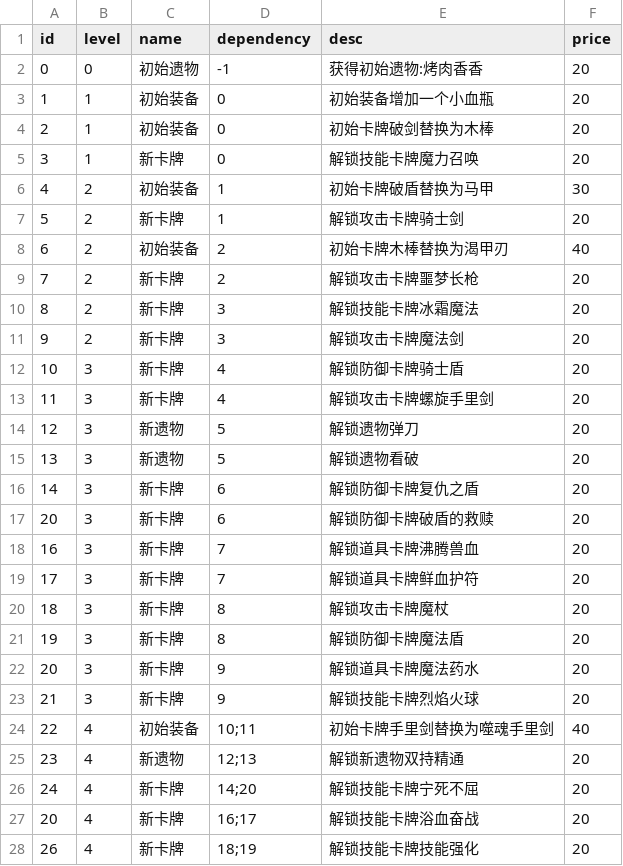
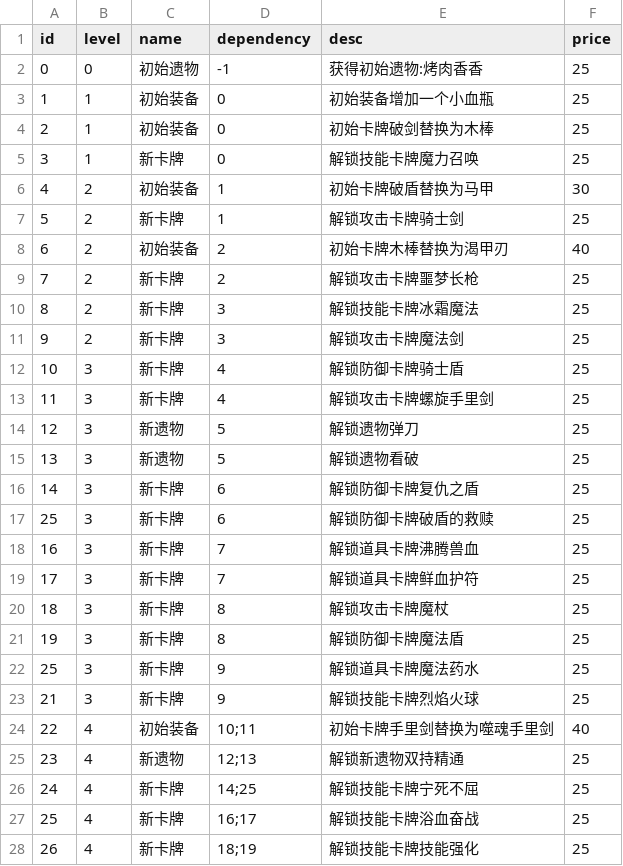
Before and after one commit to Nancobamboo/joeys-nightmare-2, a CSV file: joey2/Assets/Resources/Data/growth.csv, drawn as a sheet; only a part is shown; the diff covers the shown part only.

```diff
--- a/joey2/Assets/Resources/Data/growth.csv
+++ b/joey2/Assets/Resources/Data/growth.csv
@@ -1,28 +1,28 @@
 id,level,name,dependency,desc,price,,,
-0,0,初始遗物,-1,获得初始遗物:烤肉香香,20,,,
-1,1,初始装备,0,初始装备增加一个小血瓶,20,,,
-2,1,初始装备,0,初始卡牌破剑替换为木棒,20,,,
-3,1,新卡牌,0,解锁技能卡牌魔力召唤,20,,,
+0,0,初始遗物,-1,获得初始遗物:烤肉香香,25,,,
+1,1,初始装备,0,初始装备增加一个小血瓶,25,,,
+2,1,初始装备,0,初始卡牌破剑替换为木棒,25,,,
+3,1,新卡牌,0,解锁技能卡牌魔力召唤,25,,,
 4,2,初始装备,1,初始卡牌破盾替换为马甲,30,,,
-5,2,新卡牌,1,解锁攻击卡牌骑士剑,20,,,
+5,2,新卡牌,1,解锁攻击卡牌骑士剑,25,,,
 6,2,初始装备,2,初始卡牌木棒替换为渴甲刃,40,,,
-7,2,新卡牌,2,解锁攻击卡牌噩梦长枪,20,,,
-8,2,新卡牌,3,解锁技能卡牌冰霜魔法,20,,,
-9,2,新卡牌,3,解锁攻击卡牌魔法剑,20,,,
-10,3,新卡牌,4,解锁防御卡牌骑士盾,20,,,
-11,3,新卡牌,4,解锁攻击卡牌螺旋手里剑,20,,,
-12,3,新遗物,5,解锁遗物弹刀,20,,,
-13,3,新遗物,5,解锁遗物看破,20,,,
-14,3,新卡牌,6,解锁防御卡牌复仇之盾,20,,,
-20,3,新卡牌,6,解锁防御卡牌破盾的救赎,20,,,
-16,3,新卡牌,7,解锁道具卡牌沸腾兽血,20,,,
-17,3,新卡牌,7,解锁道具卡牌鲜血护符,20,,,
-18,3,新卡牌,8,解锁攻击卡牌魔杖,20,,,
-19,3,新卡牌,8,解锁防御卡牌魔法盾,20,,,
-20,3,新卡牌,9,解锁道具卡牌魔法药水,20,,,
-21,3,新卡牌,9,解锁技能卡牌烈焰火球,20,,,
+7,2,新卡牌,2,解锁攻击卡牌噩梦长枪,25,,,
+8,2,新卡牌,3,解锁技能卡牌冰霜魔法,25,,,
+9,2,新卡牌,3,解锁攻击卡牌魔法剑,25,,,
+10,3,新卡牌,4,解锁防御卡牌骑士盾,25,,,
+11,3,新卡牌,4,解锁攻击卡牌螺旋手里剑,25,,,
+12,3,新遗物,5,解锁遗物弹刀,25,,,
+13,3,新遗物,5,解锁遗物看破,25,,,
+14,3,新卡牌,6,解锁防御卡牌复仇之盾,25,,,
+25,3,新卡牌,6,解锁防御卡牌破盾的救赎,25,,,
+16,3,新卡牌,7,解锁道具卡牌沸腾兽血,25,,,
+17,3,新卡牌,7,解锁道具卡牌鲜血护符,25,,,
+18,3,新卡牌,8,解锁攻击卡牌魔杖,25,,,
+19,3,新卡牌,8,解锁防御卡牌魔法盾,25,,,
+25,3,新卡牌,9,解锁道具卡牌魔法药水,25,,,
+21,3,新卡牌,9,解锁技能卡牌烈焰火球,25,,,
 22,4,初始装备,10;11,初始卡牌手里剑替换为噬魂手里剑,40,,,
-23,4,新遗物,12;13,解锁新遗物双持精通,20,,,
-24,4,新卡牌,14;20,解锁技能卡牌宁死不屈,20,,,
-20,4,新卡牌,16;17,解锁技能卡牌浴血奋战,20,,,
-26,4,新卡牌,18;19,解锁技能卡牌技能强化,20,,,
+23,4,新遗物,12;13,解锁新遗物双持精通,25,,,
+24,4,新卡牌,14;25,解锁技能卡牌宁死不屈,25,,,
+25,4,新卡牌,16;17,解锁技能卡牌浴血奋战,25,,,
+26,4,新卡牌,18;19,解锁技能卡牌技能强化,25,,,
```
Also changed, not shown: 8 edited cells elsewhere in this file.
